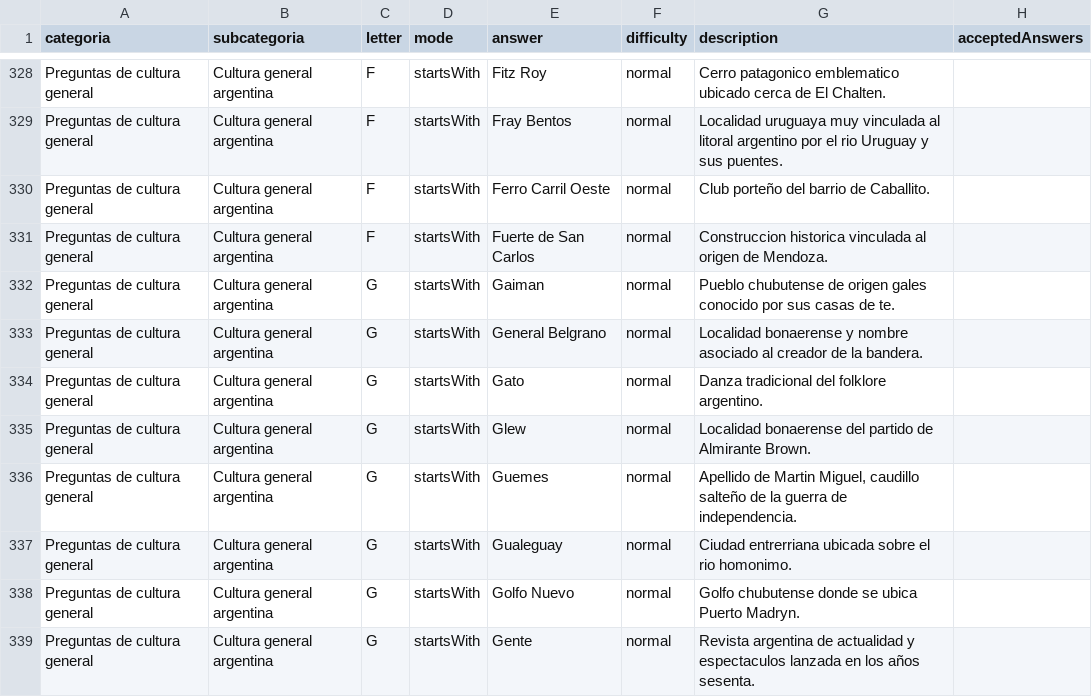
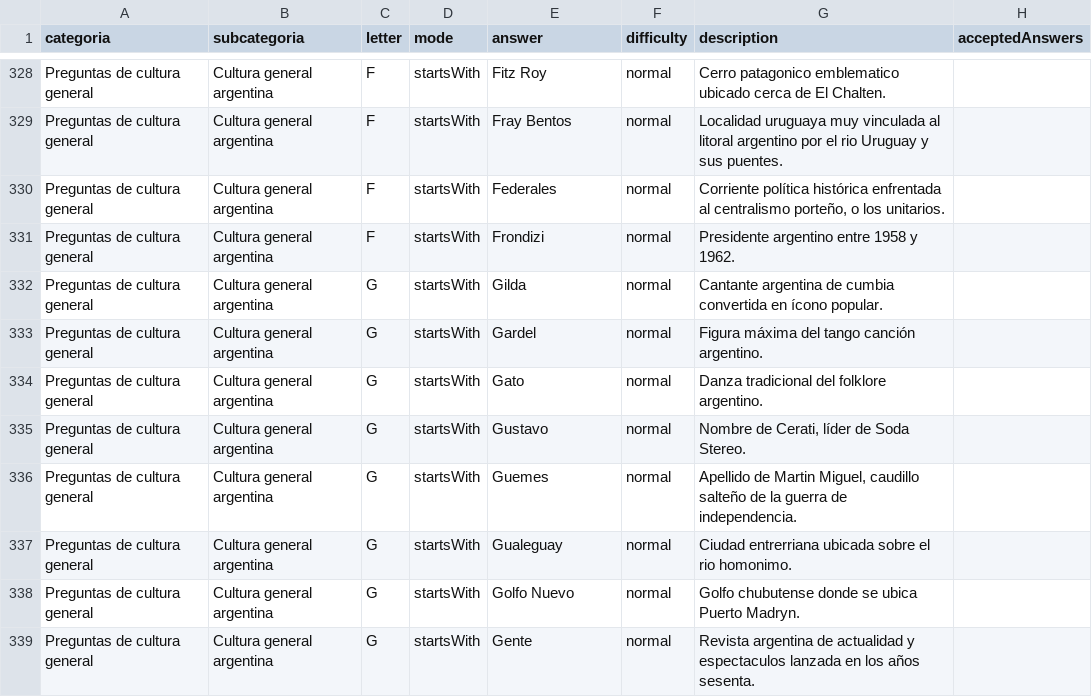
Before and after one commit to GB-Films/La-Rosca, a TSV file: docs/preguntas-editables.tsv, drawn as a sheet; only a part is shown, gaps mark what is left out; the diff covers the shown part only.

```diff
--- a/docs/preguntas-editables.tsv
+++ b/docs/preguntas-editables.tsv
@@ -329,8 +329,8 @@ Preguntas de cultura general	Cultura general argentina	F	startsWith	Fitz Roy	nor
 Preguntas de cultura general	Cultura general argentina	F	startsWith	Fray Bentos	normal	Localidad uruguaya muy vinculada al litoral argentino por el rio Uruguay y sus puentes.	
-Preguntas de cultura general	Cultura general argentina	F	startsWith	Ferro Carril Oeste	normal	Club porteño del barrio de Caballito.	
-Preguntas de cultura general	Cultura general argentina	F	startsWith	Fuerte de San Carlos	normal	Construccion historica vinculada al origen de Mendoza.	
-Preguntas de cultura general	Cultura general argentina	G	startsWith	Gaiman	normal	Pueblo chubutense de origen gales conocido por sus casas de te.	
-Preguntas de cultura general	Cultura general argentina	G	startsWith	General Belgrano	normal	Localidad bonaerense y nombre asociado al creador de la bandera.	
+Preguntas de cultura general	Cultura general argentina	F	startsWith	Federales	normal	Corriente política histórica enfrentada al centralismo porteño, o los unitarios.	
+Preguntas de cultura general	Cultura general argentina	F	startsWith	Frondizi	normal	Presidente argentino entre 1958 y 1962.	
+Preguntas de cultura general	Cultura general argentina	G	startsWith	Gilda	normal	Cantante argentina de cumbia convertida en ícono popular.	
+Preguntas de cultura general	Cultura general argentina	G	startsWith	Gardel	normal	Figura máxima del tango canción argentino.	
 Preguntas de cultura general	Cultura general argentina	G	startsWith	Gato	normal	Danza tradicional del folklore argentino.	
-Preguntas de cultura general	Cultura general argentina	G	startsWith	Glew	normal	Localidad bonaerense del partido de Almirante Brown.	
+Preguntas de cultura general	Cultura general argentina	G	startsWith	Gustavo	normal	Nombre de Cerati, líder de Soda Stereo.	
 Preguntas de cultura general	Cultura general argentina	G	startsWith	Guemes	normal	Apellido de Martin Miguel, caudillo salteño de la guerra de independencia.	
```
Also changed, not shown: 127 edited cells elsewhere in this file, docs/preguntas-editables.csv, 2 other files.
